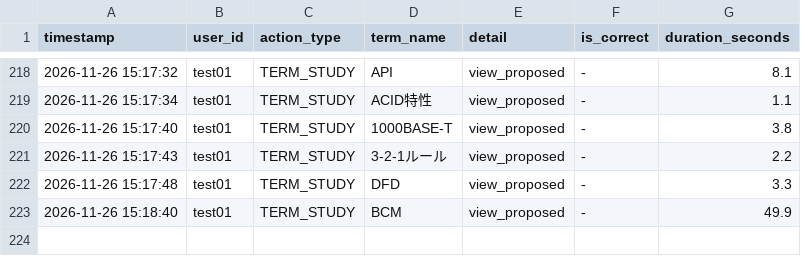
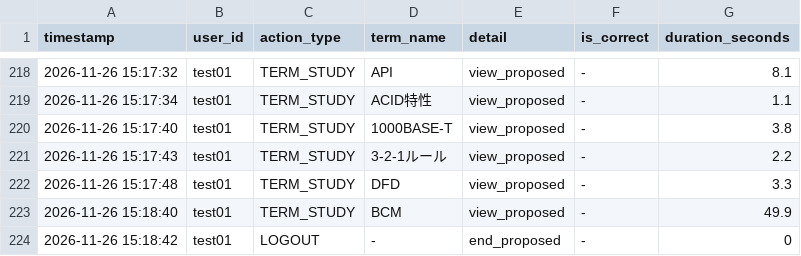
Before and after one commit to SakuSaku0705/de-ta-base, a CSV file: experiment_logs.csv, drawn as a sheet; only a part is shown, gaps mark what is left out.

Commit message:
log: test01 - LOGOUT (-)

```diff
--- a/experiment_logs.csv
+++ b/experiment_logs.csv
@@ -223 +223,2 @@ timestamp,user_id,action_type,term_name,detail,is_correct,duration_seconds
 "2026-11-26 15:18:40","test01","TERM_STUDY","BCM","view_proposed","-",49.9
+"2026-11-26 15:18:42","test01","LOGOUT","-","end_proposed","-",0
```
